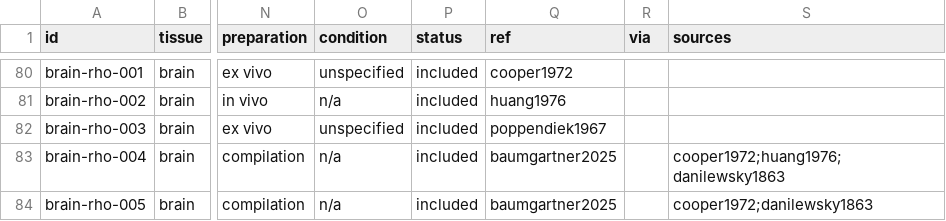
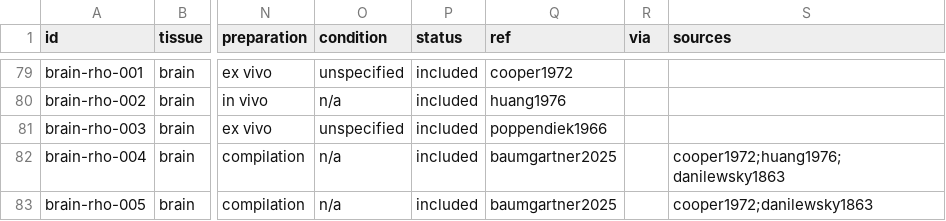
Before and after one commit to ITRUSST/itrusst_properties, a CSV file: literature_web/data/measurements.csv, drawn as a sheet; only a part is shown, gaps mark what is left out; addresses are those after the commit; the diff covers the shown part only; the diff names each change by its address in the sheet, - before the commit and + after, or states it on an @@ line.

```diff
--- a/literature_web/data/measurements.csv
+++ b/literature_web/data/measurements.csv
-Q81 (ref): poppendiek1967
+Q81 (ref): poppendiek1966
```
Also changed, not shown: 1 removed row and 4 edited cells elsewhere in this file, literature_web/data/references.csv, 1 other file.
